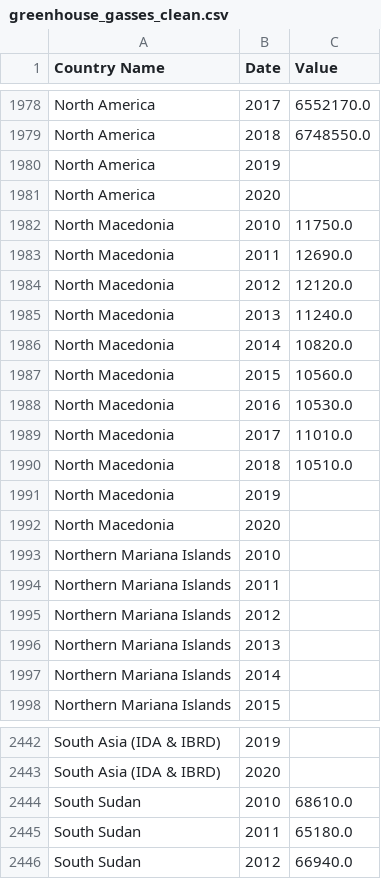
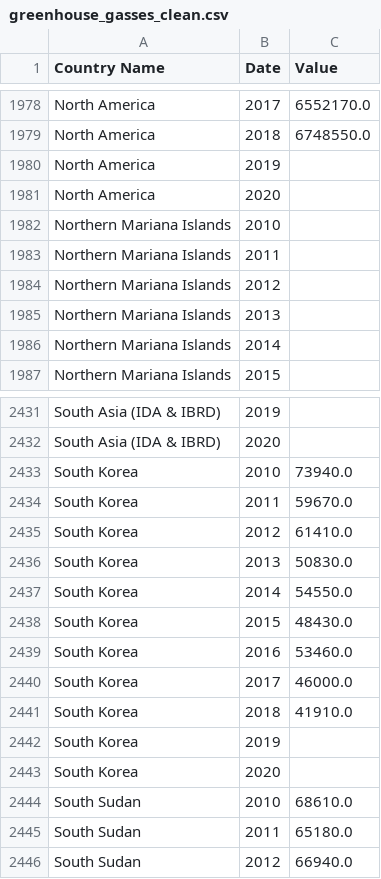
Before and after one commit to SDCoulter/final_project, a CSV file: Resources/greenhouse_gasses_clean.csv, drawn as a sheet; only a part is shown, gaps mark what is left out; removed rows and columns are numbered as before the commit, all else as after; the diff covers the shown part only; the diff names each change by its address in the sheet, - before the commit and + after, or states it on an @@ line.

```diff
--- a/Resources/greenhouse_gasses_clean.csv
+++ b/Resources/greenhouse_gasses_clean.csv
-row 1982: North Macedonia | 2010 | 11750.0
-row 1983: North Macedonia | 2011 | 12690.0
-row 1984: North Macedonia | 2012 | 12120.0
-row 1985: North Macedonia | 2013 | 11240.0
-row 1986: North Macedonia | 2014 | 10820.0
-row 1987: North Macedonia | 2015 | 10560.0
-row 1988: North Macedonia | 2016 | 10530.0
-row 1989: North Macedonia | 2017 | 11010.0
-row 1990: North Macedonia | 2018 | 10510.0
-row 1991: North Macedonia | 2019
-row 1992: North Macedonia | 2020
+row 2433: South Korea | 2010 | 73940.0
+row 2434: South Korea | 2011 | 59670.0
+row 2435: South Korea | 2012 | 61410.0
+row 2436: South Korea | 2013 | 50830.0
+row 2437: South Korea | 2014 | 54550.0
+row 2438: South Korea | 2015 | 48430.0
+row 2439: South Korea | 2016 | 53460.0
+row 2440: South Korea | 2017 | 46000.0
+row 2441: South Korea | 2018 | 41910.0
+row 2442: South Korea | 2019
+row 2443: South Korea | 2020
```
Also changed, not shown: 11 added rows, 11 removed rows and 44 edited cells elsewhere in this file, Resources/MAIN_country_happ_temp_water_gg.csv, Resources/greenhouse_gasses.csv.
